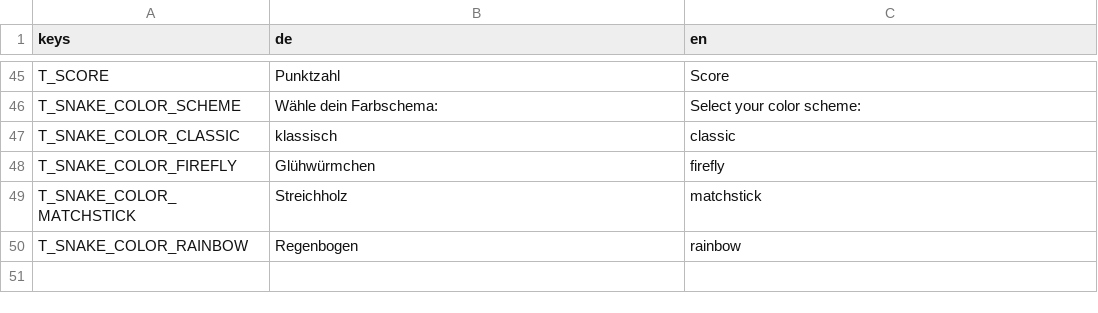
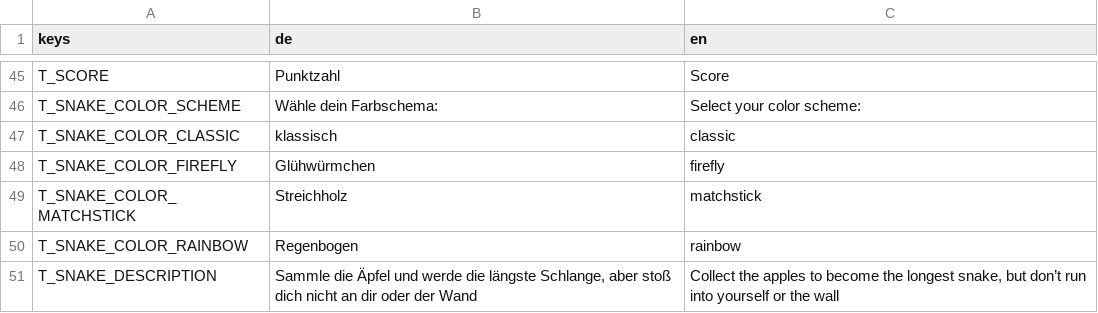
Before and after one commit to letsgamedev/Suffragium, a CSV file: game/translations/tr.csv, drawn as a sheet; only a part is shown, gaps mark what is left out.

Commit message:
snake: added translation for description

```diff
--- a/game/translations/tr.csv
+++ b/game/translations/tr.csv
@@ -50 +50,2 @@ T_SNAKE_COLOR_MATCHSTICK,Streichholz,matchstick
 T_SNAKE_COLOR_RAINBOW,Regenbogen,rainbow
+T_SNAKE_DESCRIPTION,"Sammle die Äpfel und werde die längste Schlange, aber stoß dich nicht an dir oder der Wand","Collect the apples to become the longest snake, but don’t run into yourself or the wall"
```
Also changed, not shown: 6 other files.
